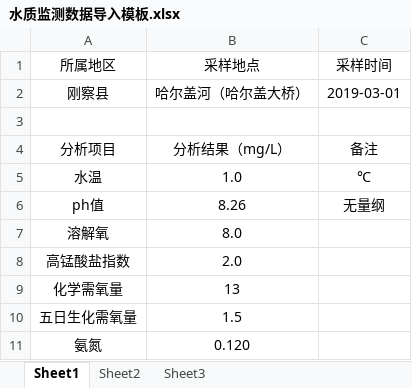
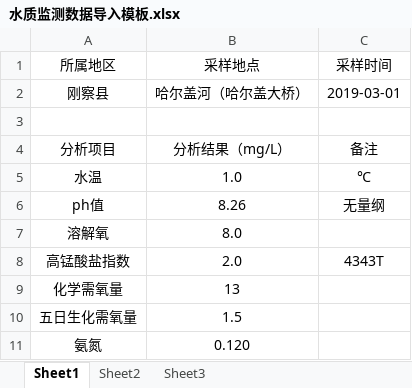
Before and after one commit to cuckoolll/AgriMonitor, an Excel workbook: AgriMonitor/src/main/resources/static/excel/水质监测数据导入模板.xlsx, sheet Sheet1, drawn as a sheet; values as stored, in another font and other column widths than the file's, no borders; the diff names each change by its address in the sheet, - before the commit and + after, or states it on an @@ line.

```diff
--- a/AgriMonitor/src/main/resources/static/excel/水质监测数据导入模板.xlsx (sheet Sheet1)
+++ b/AgriMonitor/src/main/resources/static/excel/水质监测数据导入模板.xlsx (sheet Sheet1)
-C8: (empty)
+C8: 4343T
```
Also changed, not shown: AgriMonitor/target/classes/static/excel/水质监测数据导入模板.xlsx, 12 other files.
